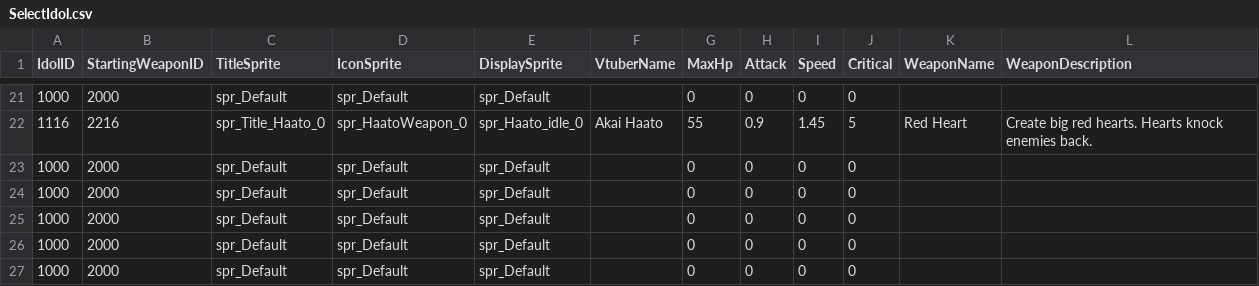
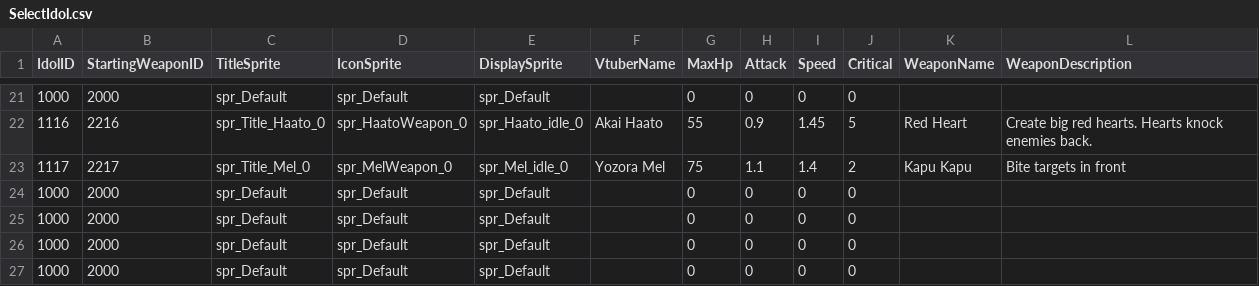
Before and after one commit to KIA-PROGRAMMING-38/HoloCure, a CSV file: HoloCure/Assets/Resources/4_DataTable/SelectIdol.csv, drawn as a sheet; only a part is shown, gaps mark what is left out.

```diff
--- a/HoloCure/Assets/Resources/4_DataTable/SelectIdol.csv
+++ b/HoloCure/Assets/Resources/4_DataTable/SelectIdol.csv
@@ -22,3 +22,3 @@ IdolID,StartingWeaponID,TitleSprite,IconSprite,DisplaySprite,VtuberName,MaxHp,At
 1116,2216,spr_Title_Haato_0,spr_HaatoWeapon_0,spr_Haato_idle_0,Akai Haato,55,0.9,1.45,5,Red Heart,Create big red hearts. Hearts knock enemies back.
-1000,2000,spr_Default,spr_Default,spr_Default,,0,0,0,0,,
+1117,2217,spr_Title_Mel_0,spr_MelWeapon_0,spr_Mel_idle_0,Yozora Mel,75,1.1,1.4,2,Kapu Kapu,Bite targets in front
 1000,2000,spr_Default,spr_Default,spr_Default,,0,0,0,0,,
```
Also changed, not shown: HoloCure/Assets/Resources/4_DataTable/Item.csv, HoloCure/Assets/Resources/4_DataTable/Sound.csv, 27 other files.
